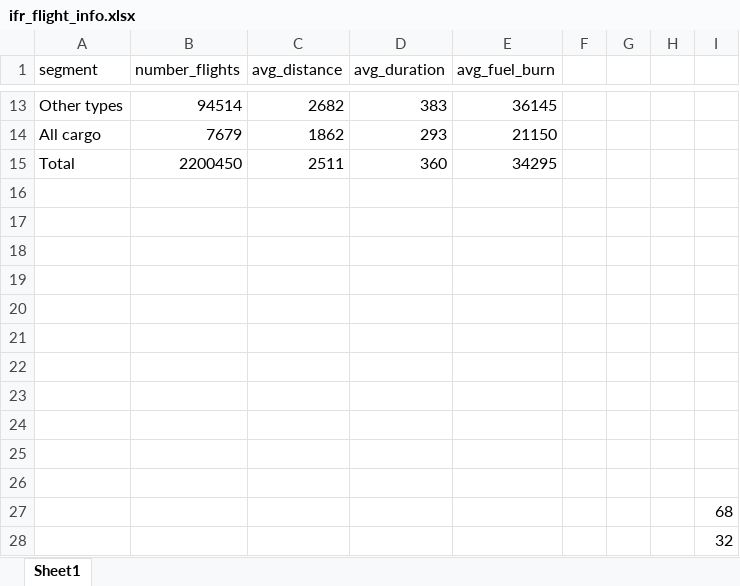
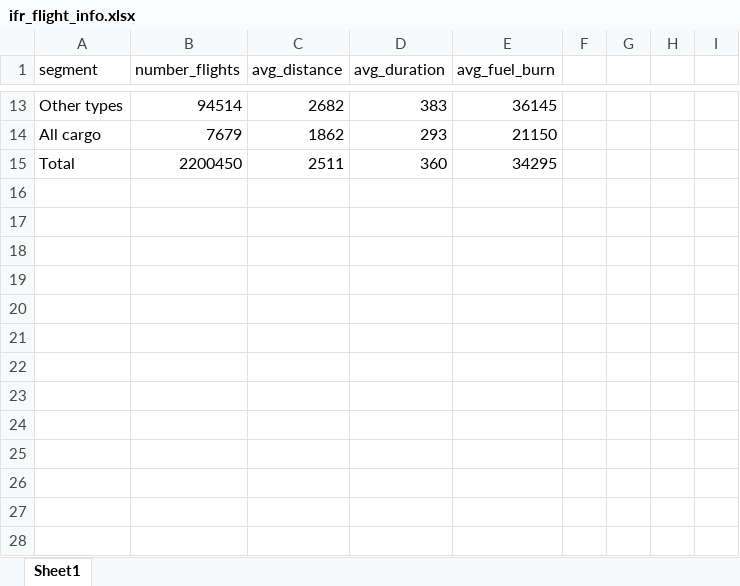
Before and after one commit to euctrl-pru/standard_inputs, an Excel workbook: data/ifr_flight_info.xlsx, sheet Sheet1, drawn as a sheet; only a part is shown, gaps mark what is left out; values as stored, in another font and other column widths than the file's, no borders; the diff names each change by its address in the sheet, - before the commit and + after, or states it on an @@ line.

```diff
--- a/data/ifr_flight_info.xlsx (sheet Sheet1)
+++ b/data/ifr_flight_info.xlsx (sheet Sheet1)
-row 16: (empty)
-row 17: (empty)
-row 18: (empty)
-row 19: (empty)
-row 20: (empty)
-row 21: (empty)
-row 22: (empty)
-row 23: (empty)
-row 24: (empty)
-row 25: (empty)
-row 26: (empty)
-row 27:  |  |  |  |  |  |  |  | 68
-row 28:  |  |  |  |  |  |  |  | 32
```
Also changed, not shown: 56 other files.
